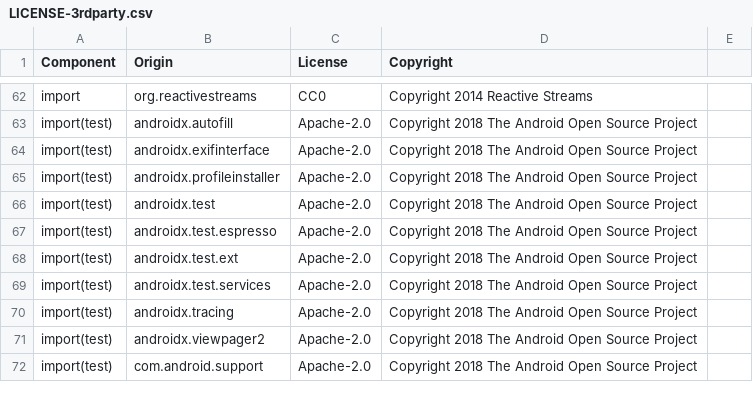
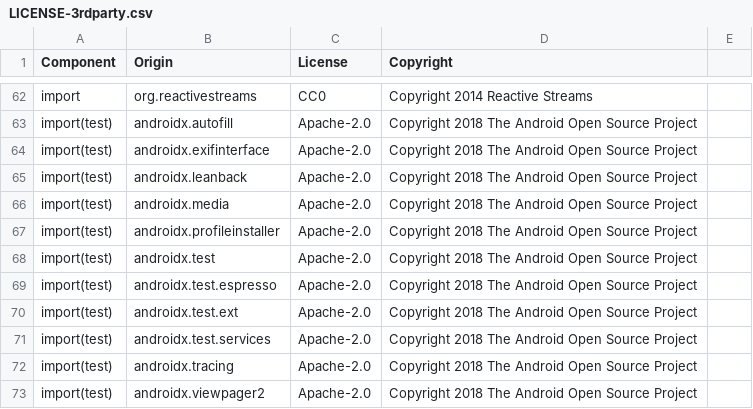
Before and after one commit to DataDog/dd-sdk-android, a CSV file: LICENSE-3rdparty.csv, drawn as a sheet; only a part is shown, gaps mark what is left out; the shorter side is filled out with more unchanged rows.

Commit message:
RUMM-2041 Do not produce view event for android tv helper fragments

```diff
--- a/LICENSE-3rdparty.csv
+++ b/LICENSE-3rdparty.csv
@@ -64,2 +64,4 @@ import(test),androidx.autofill,Apache-2.0,Copyright 2018 The Android Open Source
 import(test),androidx.exifinterface,Apache-2.0,Copyright 2018 The Android Open Source Project
+import(test),androidx.leanback,Apache-2.0,Copyright 2018 The Android Open Source Project
+import(test),androidx.media,Apache-2.0,Copyright 2018 The Android Open Source Project
 import(test),androidx.profileinstaller,Apache-2.0,Copyright 2018 The Android Open Source Project
```
Also changed, not shown: 8 other files.
